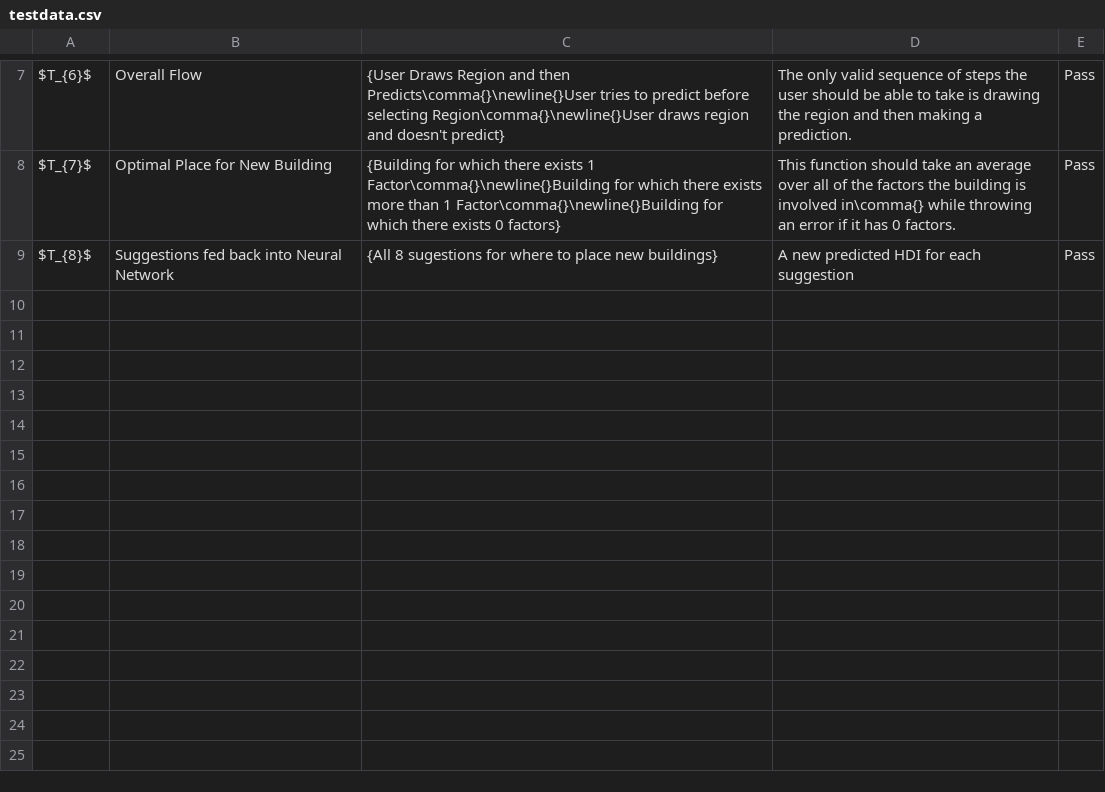
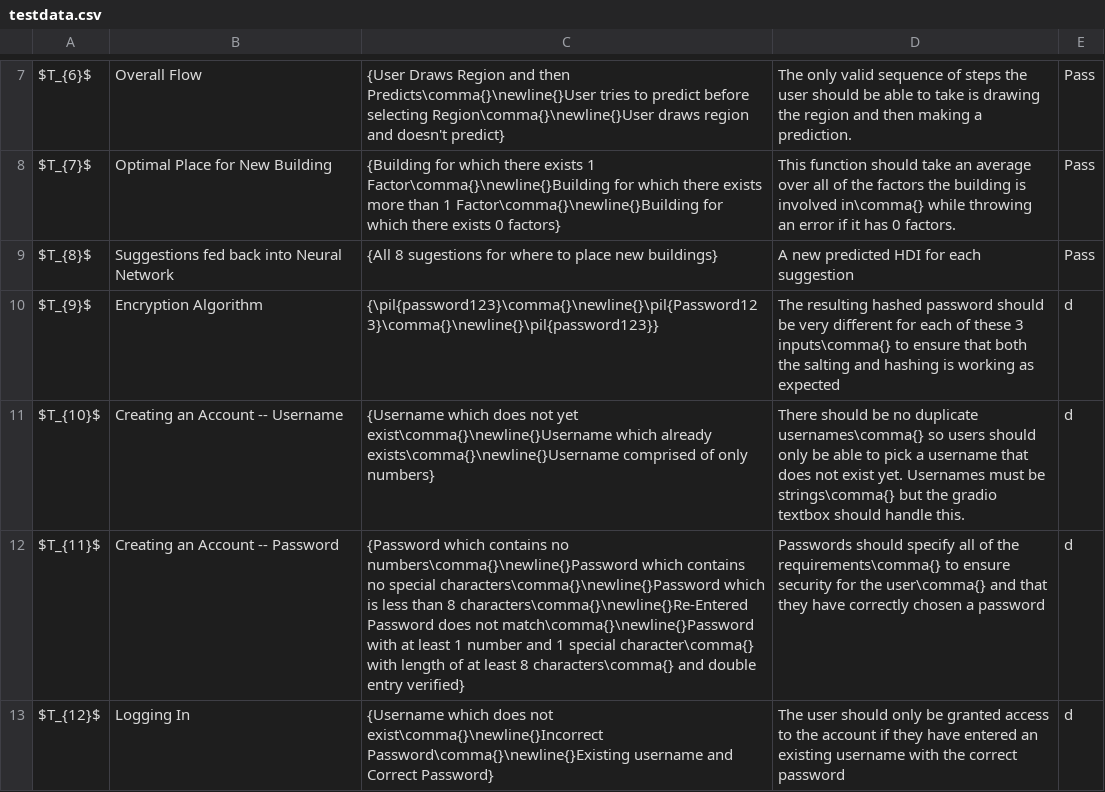
Before and after one commit to DojoDanger1/predicting-hdi-a-level-project, a CSV file: docs/data/testdata.csv, drawn as a sheet; only a part is shown, gaps mark what is left out; the diff names each change by its address in the sheet, - before the commit and + after, or states it on an @@ line.

Commit message:
2nd design - testing data for milestone 4

```diff
--- a/docs/data/testdata.csv
+++ b/docs/data/testdata.csv
+row 10: $T_{9}$ | Encryption Algorithm | {\pil{password123}\comma{}\newline{}\pil{Password123}\comma{}\newline{}\pil{password123}} | The resulting hashed password should be very different for each of these 3 inputs\comma{} to ensure that both the salting and hashing is working as expected | d
+row 11: $T_{10}$ | Creating an Account -- Username | {Username which does not yet exist\comma{}\newline{}Username which already exists\comma{}\newline{}Username comprised of only numbers} | There should be no duplicate usernames\comma{} so users should only be able to pick a username that does not exist yet. Usernames must be strings\comma{} but the gradio textbox should handle this. | d
+row 12: $T_{11}$ | Creating an Account -- Password | {Password which contains no numbers\comma{}\newline{}Password which contains no special characters\comma{}\newline{}Password which is less than 8 characters\comma{}\newline{}Re-Entered Password does not match\comma{}\newline{}Password with at least 1 number and 1 special character\comma{} with length of at least 8 characters\comma{} and double entry verified} | Passwords should specify all of the requirements\comma{} to ensure security for the user\comma{} and that they have correctly chosen a password | d
+row 13: $T_{12}$ | Logging In | {Username which does not exist\comma{}\newline{}Incorrect Password\comma{}\newline{}Existing username and Correct Password} | The user should only be granted access to the account if they have entered an existing username with the correct password | d
```
Also changed, not shown: docs/data/successcriteria.csv, 13 other files.
